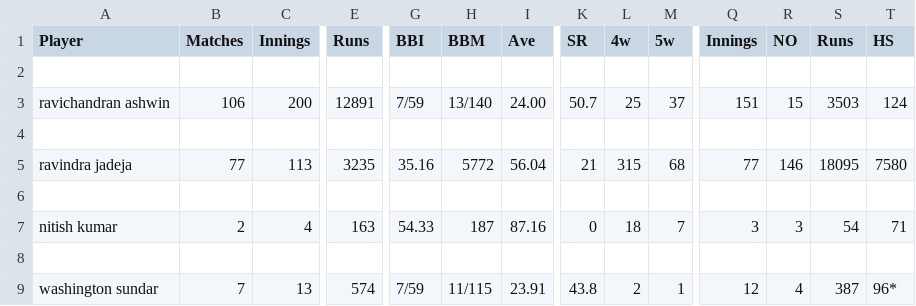
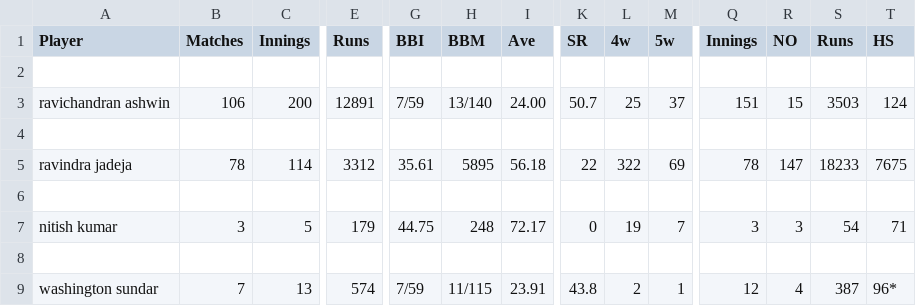
Before and after one commit to vansh-9878/CricketTeamPredictor, a CSV file: allRounder.csv, drawn as a sheet; only a part is shown, gaps mark what is left out; the diff covers the shown part only; the diff names each change by its address in the sheet, - before the commit and + after, or states it on an @@ line.

```diff
--- a/allRounder.csv
+++ b/allRounder.csv
-B5 (Matches): 77
+B5 (Matches): 78
-C5 (Innings): 113
+C5 (Innings): 114
-E5 (Runs): 3235
+E5 (Runs): 3312
-G5 (BBI): 35.16
+G5 (BBI): 35.61
-H5 (BBM): 5772
+H5 (BBM): 5895
-I5 (Ave): 56.04
+I5 (Ave): 56.18
-K5 (SR): 21
+K5 (SR): 22
-L5 (4w): 315
+L5 (4w): 322
-M5 (5w): 68
+M5 (5w): 69
-Q5 (Innings): 77
+Q5 (Innings): 78
-R5 (NO): 146
+R5 (NO): 147
-S5 (Runs): 18095
+S5 (Runs): 18233
-T5 (HS): 7580
+T5 (HS): 7675
-B7 (Matches): 2
+B7 (Matches): 3
-C7 (Innings): 4
+C7 (Innings): 5
-E7 (Runs): 163
+E7 (Runs): 179
-G7 (BBI): 54.33
+G7 (BBI): 44.75
-H7 (BBM): 187
+H7 (BBM): 248
-I7 (Ave): 87.16
+I7 (Ave): 72.17
-L7 (4w): 18
+L7 (4w): 19
```
Also changed, not shown: 3 edited cells elsewhere in this file, batting.csv, bowling.csv, 5 other files.
